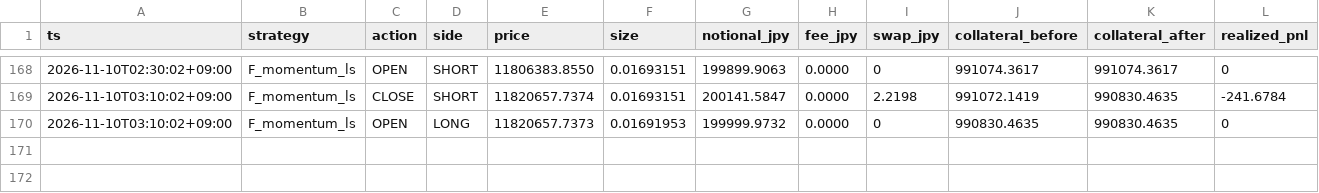
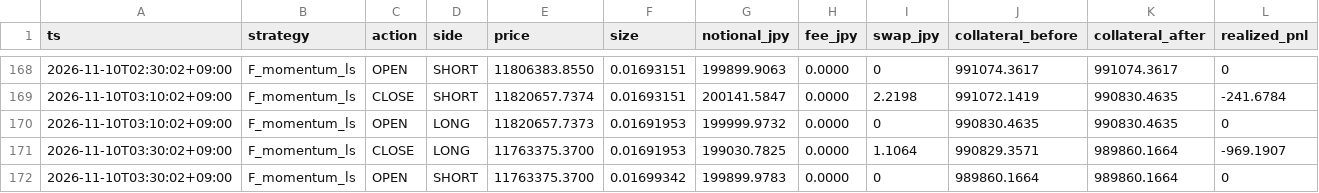
Before and after one commit to lily46/btc-paper-sim, a CSV file: state_fx/trades.csv, drawn as a sheet; only a part is shown, gaps mark what is left out; rows hold the shown columns only; the diff names each change by its address in the sheet, - before the commit and + after, or states it on an @@ line.

Commit message:
[fx] tick 1794249000 (2026-11-10T03:30:02+09:00) trades=2

```diff
--- a/state_fx/trades.csv
+++ b/state_fx/trades.csv
+row 171: 2026-11-10T03:30:02+09:00 | F_momentum_ls | CLOSE | LONG | 11763375.3700 | 0.01691953 | 199030.7825 | 0.0000 | 1.1064 | 990829.3571 | 989860.1664 | -969.1907
+row 172: 2026-11-10T03:30:02+09:00 | F_momentum_ls | OPEN | SHORT | 11763375.3700 | 0.01699342 | 199899.9783 | 0.0000 | 0 | 989860.1664 | 989860.1664 | 0
```
Also changed, not shown: state_fx/market.csv, 3 other files.
